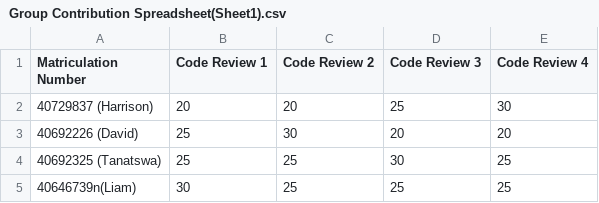
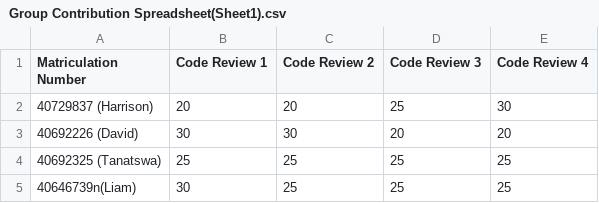
Before and after one commit to Liam-Dev96/semCoursework, a CSV file: Group Contribution Spreadsheet(Sheet1).csv, drawn as a sheet.

Commit message:
Update Group Contribution Spreadsheet(Sheet1).csv

```diff
--- a/Group Contribution Spreadsheet(Sheet1).csv
+++ b/Group Contribution Spreadsheet(Sheet1).csv
@@ -2,4 +2,4 @@ Matriculation Number,Code Review 1,Code Review 2,Code Review 3,Code Review 4
 40729837 (Harrison),20,20,25,30
-40692226 (David),25,30,20,20
-40692325 (Tanatswa),25,25,30,25
+40692226 (David),30,30,20,20
+40692325 (Tanatswa),25,25,25,25
 40646739n(Liam),30,25,25,25
```
